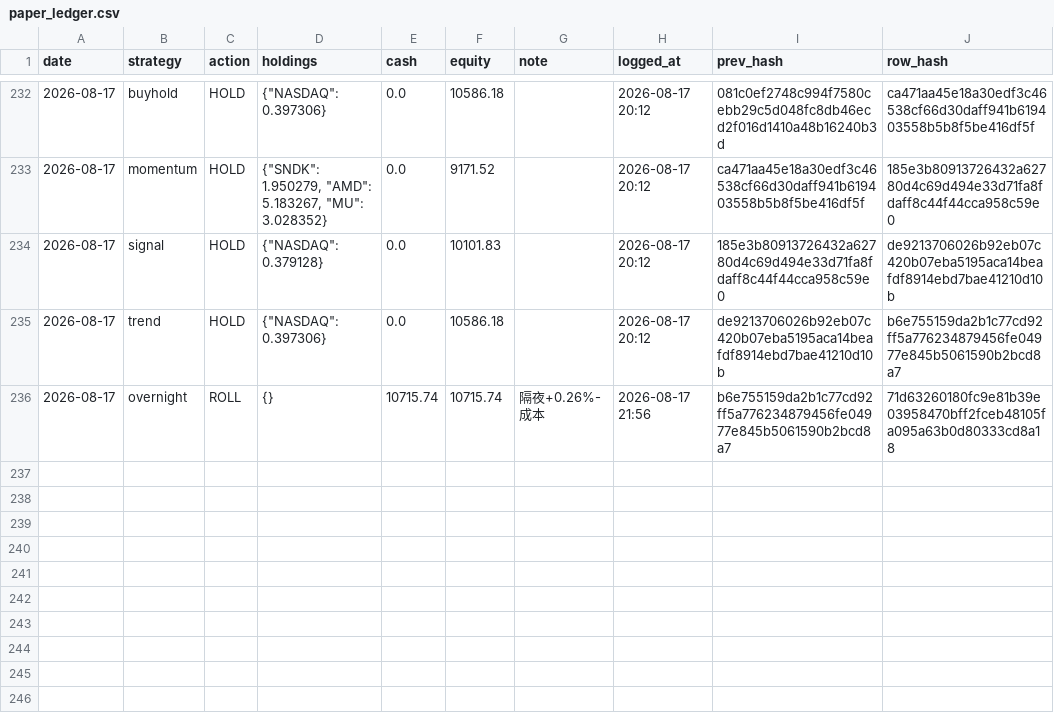
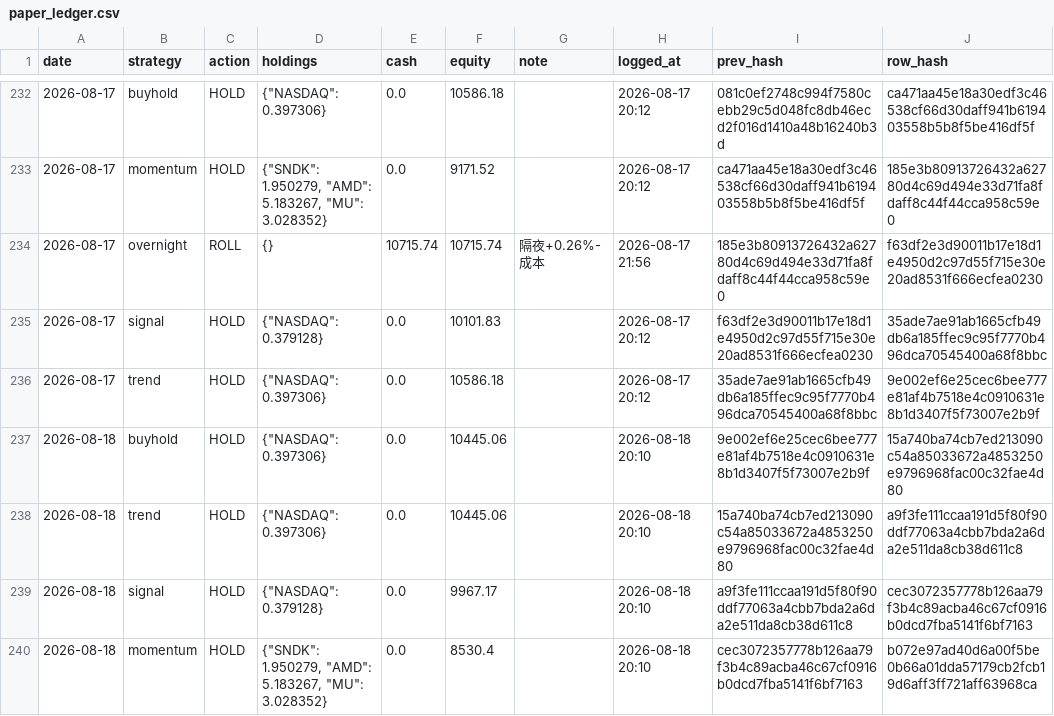
Before and after one commit to Vambrocop/alpha-lab, a CSV file: market-analysis/data/processed/paper_ledger.csv, drawn as a sheet; only a part is shown, gaps mark what is left out.

```diff
--- a/market-analysis/data/processed/paper_ledger.csv
+++ b/market-analysis/data/processed/paper_ledger.csv
@@ -233,4 +233,8 @@ date,strategy,action,holdings,cash,equity,note,logged_at,prev_hash,row_hash
 2026-08-17,momentum,HOLD,"{""SNDK"": 1.950279, ""AMD"": 5.183267, ""MU"": 3.028352}",0.0,9171.52,,2026-08-17 20:12,ca471aa45e18a30edf3c46538cf66d30daff941b619403558b5b8f5be416df5f,185e3b80913726432a62780d4c69d494e33d71fa8fdaff8c44f44cca958c59e0
-2026-08-17,signal,HOLD,"{""NASDAQ"": 0.379128}",0.0,10101.83,,2026-08-17 20:12,185e3b80913726432a62780d4c69d494e33d71fa8fdaff8c44f44cca958c59e0,de9213706026b92eb07c420b07eba5195aca14beafdf8914ebd7bae41210d10b
-2026-08-17,trend,HOLD,"{""NASDAQ"": 0.397306}",0.0,10586.18,,2026-08-17 20:12,de9213706026b92eb07c420b07eba5195aca14beafdf8914ebd7bae41210d10b,b6e755159da2b1c77cd92ff5a776234879456fe04977e845b5061590b2bcd8a7
-2026-08-17,overnight,ROLL,{},10715.74,10715.74,隔夜+0.26%-成本,2026-08-17 21:56,b6e755159da2b1c77cd92ff5a776234879456fe04977e845b5061590b2bcd8a7,71d63260180fc9e81b39e03958470bff2fceb48105fa095a63b0d80333cd8a18
+2026-08-17,overnight,ROLL,{},10715.74,10715.74,隔夜+0.26%-成本,2026-08-17 21:56,185e3b80913726432a62780d4c69d494e33d71fa8fdaff8c44f44cca958c59e0,f63df2e3d90011b17e18d1e4950d2c97d55f715e30e20ad8531f666ecfea0230
+2026-08-17,signal,HOLD,"{""NASDAQ"": 0.379128}",0.0,10101.83,,2026-08-17 20:12,f63df2e3d90011b17e18d1e4950d2c97d55f715e30e20ad8531f666ecfea0230,35ade7ae91ab1665cfb49db6a185ffec9c95f7770b496dca70545400a68f8bbc
+2026-08-17,trend,HOLD,"{""NASDAQ"": 0.397306}",0.0,10586.18,,2026-08-17 20:12,35ade7ae91ab1665cfb49db6a185ffec9c95f7770b496dca70545400a68f8bbc,9e002ef6e25cec6bee777e81af4b7518e4c0910631e8b1d3407f5f73007e2b9f
+2026-08-18,buyhold,HOLD,"{""NASDAQ"": 0.397306}",0.0,10445.06,,2026-08-18 20:10,9e002ef6e25cec6bee777e81af4b7518e4c0910631e8b1d3407f5f73007e2b9f,15a740ba74cb7ed213090c54a85033672a4853250e9796968fac00c32fae4d80
+2026-08-18,trend,HOLD,"{""NASDAQ"": 0.397306}",0.0,10445.06,,2026-08-18 20:10,15a740ba74cb7ed213090c54a85033672a4853250e9796968fac00c32fae4d80,a9f3fe111ccaa191d5f80f90ddf77063a4cbb7bda2a6da2e511da8cb38d611c8
+2026-08-18,signal,HOLD,"{""NASDAQ"": 0.379128}",0.0,9967.17,,2026-08-18 20:10,a9f3fe111ccaa191d5f80f90ddf77063a4cbb7bda2a6da2e511da8cb38d611c8,cec3072357778b126aa79f3b4c89acba46c67cf0916b0dcd7fba5141f6bf7163
+2026-08-18,momentum,HOLD,"{""SNDK"": 1.950279, ""AMD"": 5.183267, ""MU"": 3.028352}",0.0,8530.4,,2026-08-18 20:10,cec3072357778b126aa79f3b4c89acba46c67cf0916b0dcd7fba5141f6bf7163,b072e97ad40d6a00f5be0b66a01dda57179cb2fcb19d6aff3ff721aff63968ca
```
Also changed, not shown: market-analysis/data/processed/prediction_log.csv, 20 other files.
